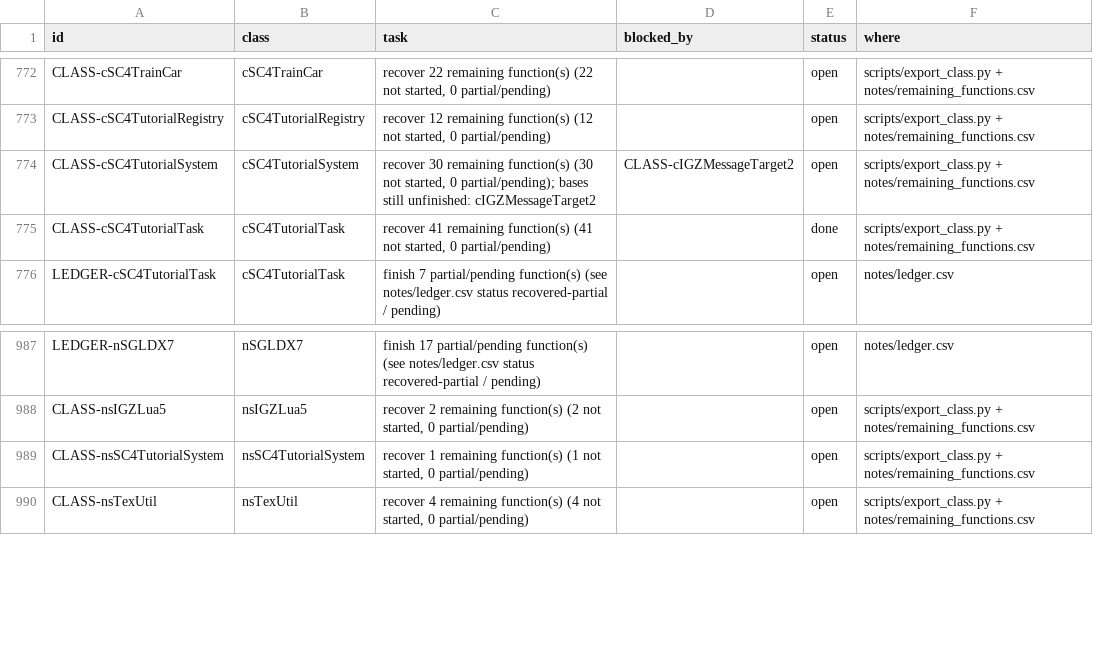
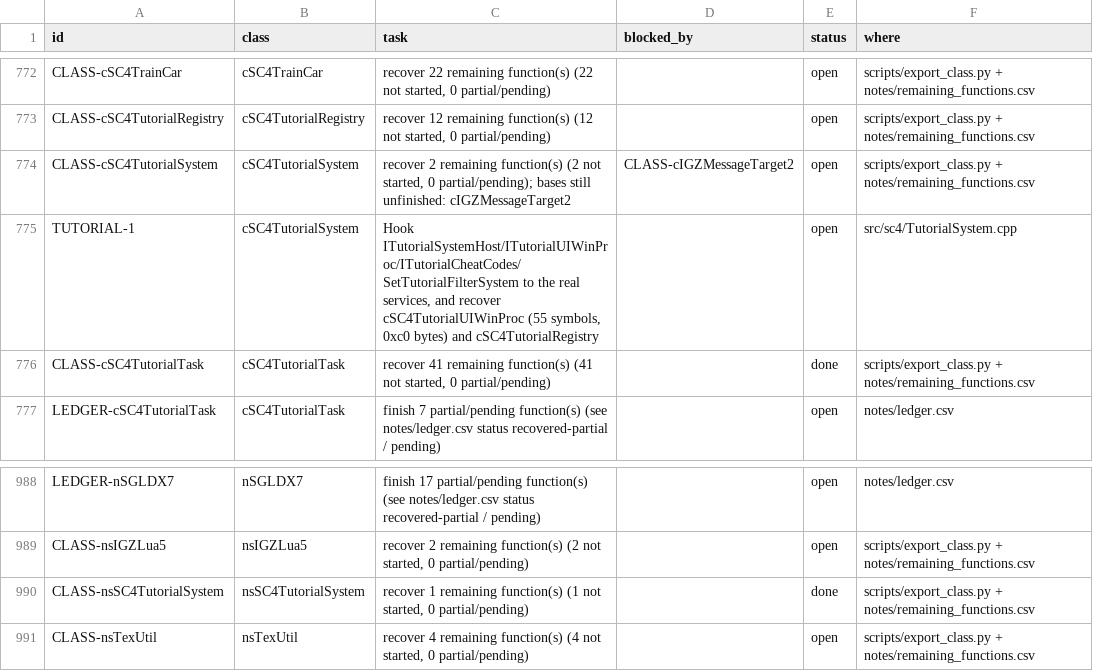
Before and after one commit to CadenKalez/DeSCAi4, a CSV file: notes/todo.csv, drawn as a sheet; only a part is shown, gaps mark what is left out.

```diff
--- a/notes/todo.csv
+++ b/notes/todo.csv
@@ -773,3 +773,4 @@ CLASS-cSC4TrainCar,cSC4TrainCar,"recover 22 remaining function(s) (22 not starte
 CLASS-cSC4TutorialRegistry,cSC4TutorialRegistry,"recover 12 remaining function(s) (12 not started, 0 partial/pending)",,open,scripts/export_class.py + notes/remaining_functions.csv
-CLASS-cSC4TutorialSystem,cSC4TutorialSystem,"recover 30 remaining function(s) (30 not started, 0 partial/pending); bases still unfinished: cIGZMessageTarget2",CLASS-cIGZMessageTarget2,open,scripts/export_class.py + notes/remaining_functions.csv
+CLASS-cSC4TutorialSystem,cSC4TutorialSystem,"recover 2 remaining function(s) (2 not started, 0 partial/pending); bases still unfinished: cIGZMessageTarget2",CLASS-cIGZMessageTarget2,open,scripts/export_class.py + notes/remaining_functions.csv
+TUTORIAL-1,cSC4TutorialSystem,"Hook ITutorialSystemHost/ITutorialUIWinProc/ITutorialCheatCodes/SetTutorialFilterSystem to the real services, and recover cSC4TutorialUIWinProc (55 symbols, 0xc0 bytes) and cSC4TutorialRegistry",,open,src/sc4/TutorialSystem.cpp
 CLASS-cSC4TutorialTask,cSC4TutorialTask,"recover 41 remaining function(s) (41 not started, 0 partial/pending)",,done,scripts/export_class.py + notes/remaining_functions.csv
@@ -988,3 +989,3 @@ LEDGER-nSGLDX7,nSGLDX7,finish 17 partial/pending function(s) (see notes/ledger.c
 CLASS-nsIGZLua5,nsIGZLua5,"recover 2 remaining function(s) (2 not started, 0 partial/pending)",,open,scripts/export_class.py + notes/remaining_functions.csv
-CLASS-nsSC4TutorialSystem,nsSC4TutorialSystem,"recover 1 remaining function(s) (1 not started, 0 partial/pending)",,open,scripts/export_class.py + notes/remaining_functions.csv
+CLASS-nsSC4TutorialSystem,nsSC4TutorialSystem,"recover 1 remaining function(s) (1 not started, 0 partial/pending)",,done,scripts/export_class.py + notes/remaining_functions.csv
 CLASS-nsTexUtil,nsTexUtil,"recover 4 remaining function(s) (4 not started, 0 partial/pending)",,open,scripts/export_class.py + notes/remaining_functions.csv
```
Also changed, not shown: 7 other files.
